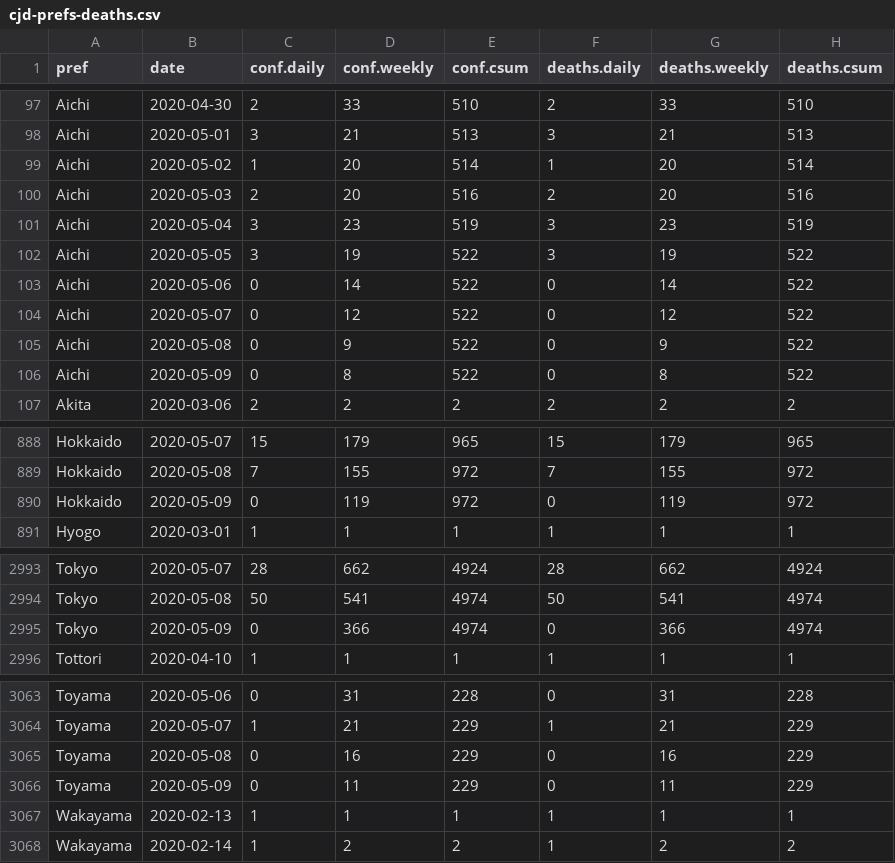
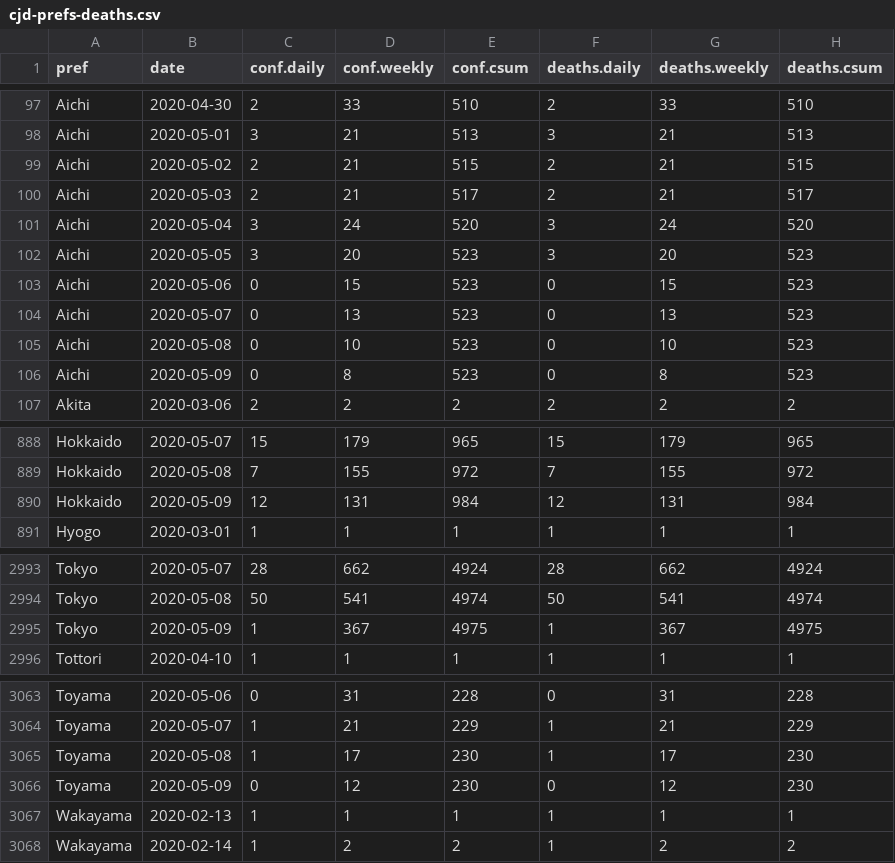
Before and after one commit to graphy-covidjp/xgraphy-covidjp.github.io, a CSV file: csv/cjd-prefs-deaths.csv, drawn as a sheet; only a part is shown, gaps mark what is left out; the diff covers the shown part only.

```diff
--- a/csv/cjd-prefs-deaths.csv
+++ b/csv/cjd-prefs-deaths.csv
@@ -98,10 +98,10 @@ Aichi,2020-04-30,2,33,510,2,33,510
 Aichi,2020-05-01,3,21,513,3,21,513
-Aichi,2020-05-02,1,20,514,1,20,514
-Aichi,2020-05-03,2,20,516,2,20,516
-Aichi,2020-05-04,3,23,519,3,23,519
-Aichi,2020-05-05,3,19,522,3,19,522
-Aichi,2020-05-06,0,14,522,0,14,522
-Aichi,2020-05-07,0,12,522,0,12,522
-Aichi,2020-05-08,0,9,522,0,9,522
-Aichi,2020-05-09,0,8,522,0,8,522
+Aichi,2020-05-02,2,21,515,2,21,515
+Aichi,2020-05-03,2,21,517,2,21,517
+Aichi,2020-05-04,3,24,520,3,24,520
+Aichi,2020-05-05,3,20,523,3,20,523
+Aichi,2020-05-06,0,15,523,0,15,523
+Aichi,2020-05-07,0,13,523,0,13,523
+Aichi,2020-05-08,0,10,523,0,10,523
+Aichi,2020-05-09,0,8,523,0,8,523
 Akita,2020-03-06,2,2,2,2,2,2
@@ -889,3 +889,3 @@ Hokkaido,2020-05-07,15,179,965,15,179,965
 Hokkaido,2020-05-08,7,155,972,7,155,972
-Hokkaido,2020-05-09,0,119,972,0,119,972
+Hokkaido,2020-05-09,12,131,984,12,131,984
 Hyogo,2020-03-01,1,1,1,1,1,1
@@ -2994,3 +2994,3 @@ Tokyo,2020-05-07,28,662,4924,28,662,4924
 Tokyo,2020-05-08,50,541,4974,50,541,4974
-Tokyo,2020-05-09,0,366,4974,0,366,4974
+Tokyo,2020-05-09,1,367,4975,1,367,4975
 Tottori,2020-04-10,1,1,1,1,1,1
@@ -3064,4 +3064,4 @@ Toyama,2020-05-06,0,31,228,0,31,228
 Toyama,2020-05-07,1,21,229,1,21,229
-Toyama,2020-05-08,0,16,229,0,16,229
-Toyama,2020-05-09,0,11,229,0,11,229
+Toyama,2020-05-08,1,17,230,1,17,230
+Toyama,2020-05-09,0,12,230,0,12,230
 Wakayama,2020-02-13,1,1,1,1,1,1
```
Also changed, not shown: 4 added rows, 4 removed rows and 24 edited cells elsewhere in this file, 50 other files.
